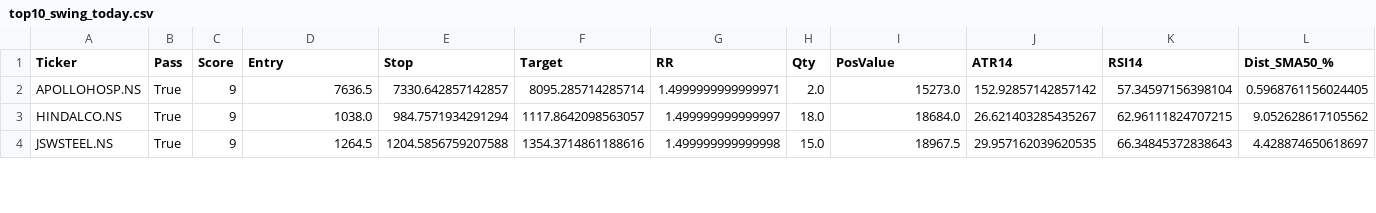
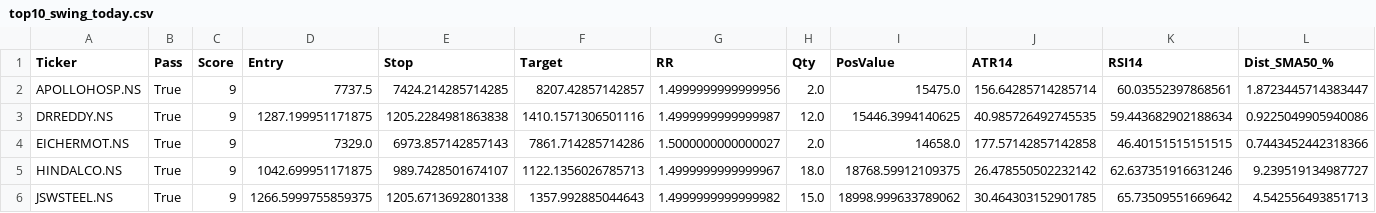
Before and after one commit to mayur369369/nifty50-swing-scanner, a CSV file: top10_swing_today.csv, drawn as a sheet; only a part is shown; addresses are those after the commit; rows hold the shown columns only; the diff covers the shown part only; the diff names each change by its address in the sheet, - before the commit and + after, or states it on an @@ line.

Commit message:
Daily scan output

```diff
--- a/top10_swing_today.csv
+++ b/top10_swing_today.csv
-D2 (Entry): 7636.5
+D2 (Entry): 7737.5
-E2 (Stop): 7330.642857142857
+E2 (Stop): 7424.214285714285
-F2 (Target): 8095.285714285714
+F2 (Target): 8207.42857142857
-G2 (RR): 1.4999999999999971
+G2 (RR): 1.4999999999999956
-I2 (PosValue): 15273.0
+I2 (PosValue): 15475.0
-J2 (ATR14): 152.92857142857142
+J2 (ATR14): 156.64285714285714
-K2 (RSI14): 57.34597156398104
+K2 (RSI14): 60.03552397868561
-L2 (Dist_SMA50_%): 0.5968761156024405
+L2 (Dist_SMA50_%): 1.8723445714383447
+row 3: DRREDDY.NS | True | 9 | 1287.199951171875 | 1205.2284981863838 | 1410.1571306501116 | 1.4999999999999987 | 12.0 | 15446.3994140625 | 40.985726492745535 | 59.443682902188634 | 0.9225049905940086
+row 4: EICHERMOT.NS | True | 9 | 7329.0 | 6973.857142857143 | 7861.714285714286 | 1.5000000000000027 | 2.0 | 14658.0 | 177.57142857142858 | 46.40151515151515 | 0.7443452442318366
-D5 (Entry): 1038.0
+D5 (Entry): 1042.699951171875
-E5 (Stop): 984.7571934291294
+E5 (Stop): 989.7428501674107
-F5 (Target): 1117.8642098563057
+F5 (Target): 1122.1356026785713
-G5 (RR): 1.499999999999997
+G5 (RR): 1.4999999999999967
-I5 (PosValue): 18684.0
+I5 (PosValue): 18768.59912109375
-J5 (ATR14): 26.621403285435267
+J5 (ATR14): 26.478550502232142
-K5 (RSI14): 62.96111824707215
+K5 (RSI14): 62.637351916631246
-L5 (Dist_SMA50_%): 9.052628617105562
+L5 (Dist_SMA50_%): 9.239519134987727
-D6 (Entry): 1264.5
+D6 (Entry): 1266.5999755859375
-E6 (Stop): 1204.5856759207588
+E6 (Stop): 1205.6713692801338
-F6 (Target): 1354.3714861188616
+F6 (Target): 1357.992885044643
-G6 (RR): 1.499999999999998
+G6 (RR): 1.4999999999999982
-I6 (PosValue): 18967.5
+I6 (PosValue): 18998.999633789062
-J6 (ATR14): 29.957162039620535
+J6 (ATR14): 30.464303152901785
-K6 (RSI14): 66.34845372838643
+K6 (RSI14): 65.73509551669642
-L6 (Dist_SMA50_%): 4.428874650618697
+L6 (Dist_SMA50_%): 4.542556493851713
```
Also changed, not shown: 1 added row, 1 removed row and 24 edited cells elsewhere in this file.
